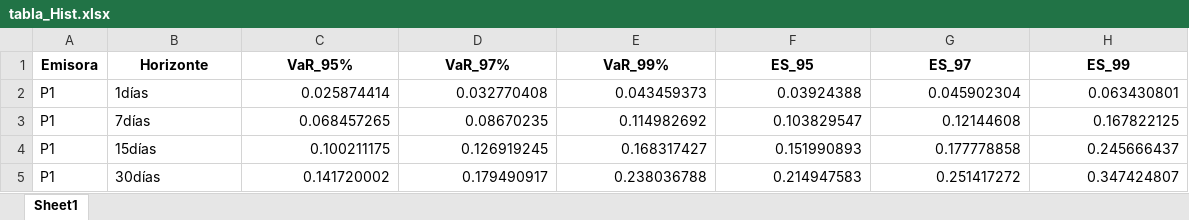
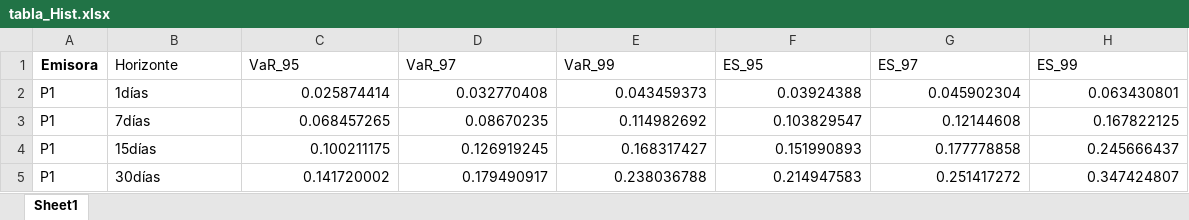
Before and after one commit to lioact/Proyecto-3-Riesgo-de-Mercado, an Excel workbook: En R/Resultados VaR/tabla_Hist.xlsx, sheet Sheet1, drawn as a sheet; only a part is shown; values as stored, in another font and other column widths than the file's, no borders; the diff names each change by its address in the sheet, - before the commit and + after, or states it on an @@ line.

```diff
--- a/En R/Resultados VaR/tabla_Hist.xlsx (sheet Sheet1)
+++ b/En R/Resultados VaR/tabla_Hist.xlsx (sheet Sheet1)
@@ B1:H1 bold: on → off, alignment: center → left @@
-C1: VaR_95%
+C1: VaR_95
-D1: VaR_97%
+D1: VaR_97
-E1: VaR_99%
+E1: VaR_99
```
Also changed, not shown: En R/Resultados VaR/VaR_Cornish.xlsx, En R/Resultados VaR/tabla_Delta.xlsx, 7 other files.
